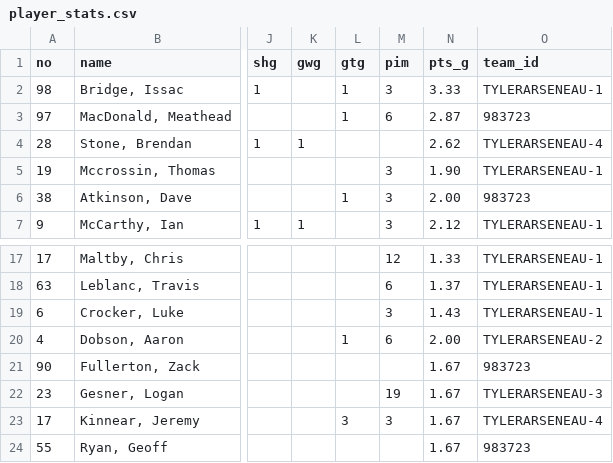
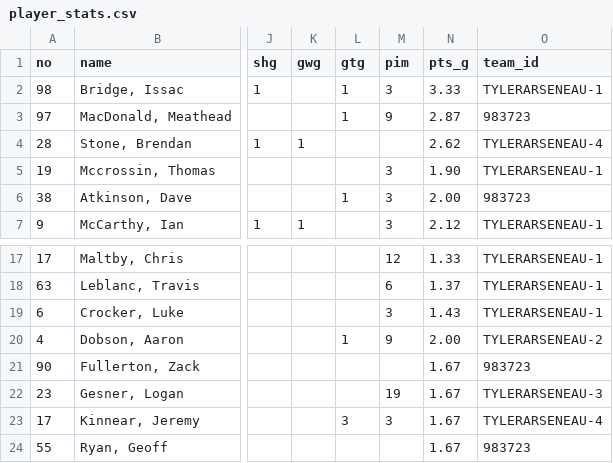
Before and after one commit to ThomasMcCrossin/aahlscraper, a CSV file: data/player_stats.csv, drawn as a sheet; only a part is shown, gaps mark what is left out; the diff names each change by its address in the sheet, - before the commit and + after, or states it on an @@ line.

```diff
--- a/data/player_stats.csv
+++ b/data/player_stats.csv
-M3 (pim): 6
+M3 (pim): 9
-M20 (pim): 6
+M20 (pim): 9
```
Also changed, not shown: data/standings.csv, 7 other files.
